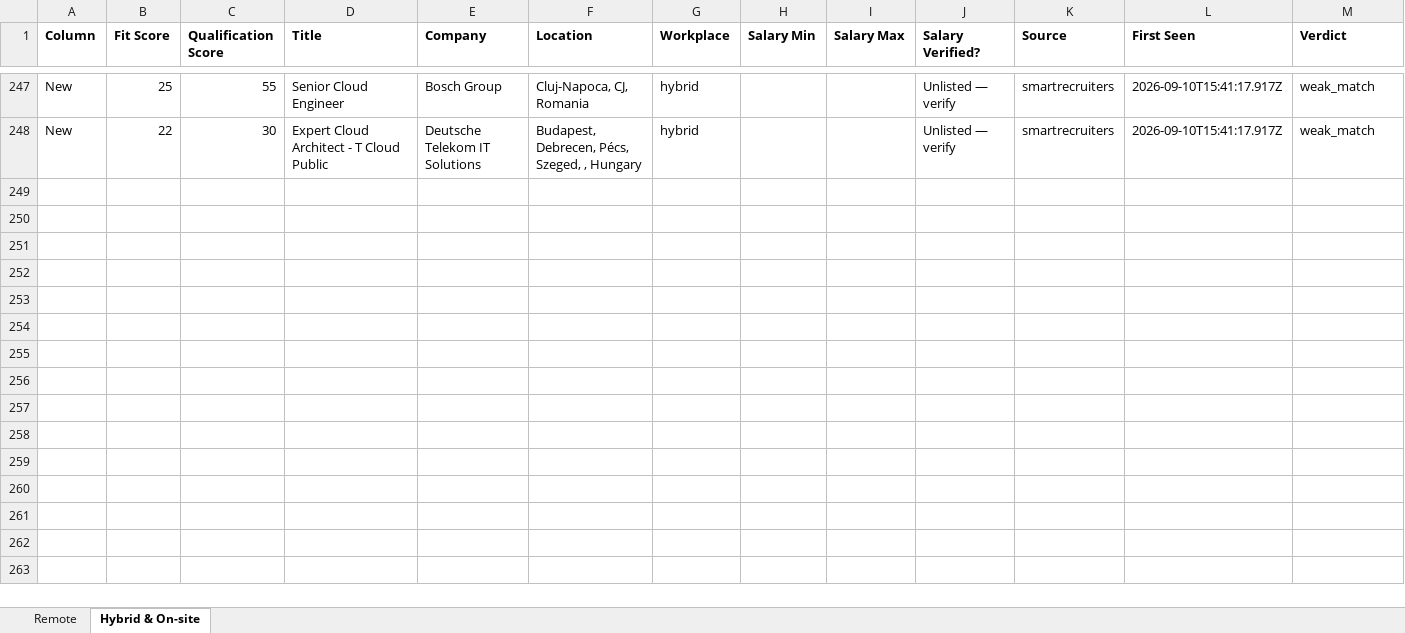
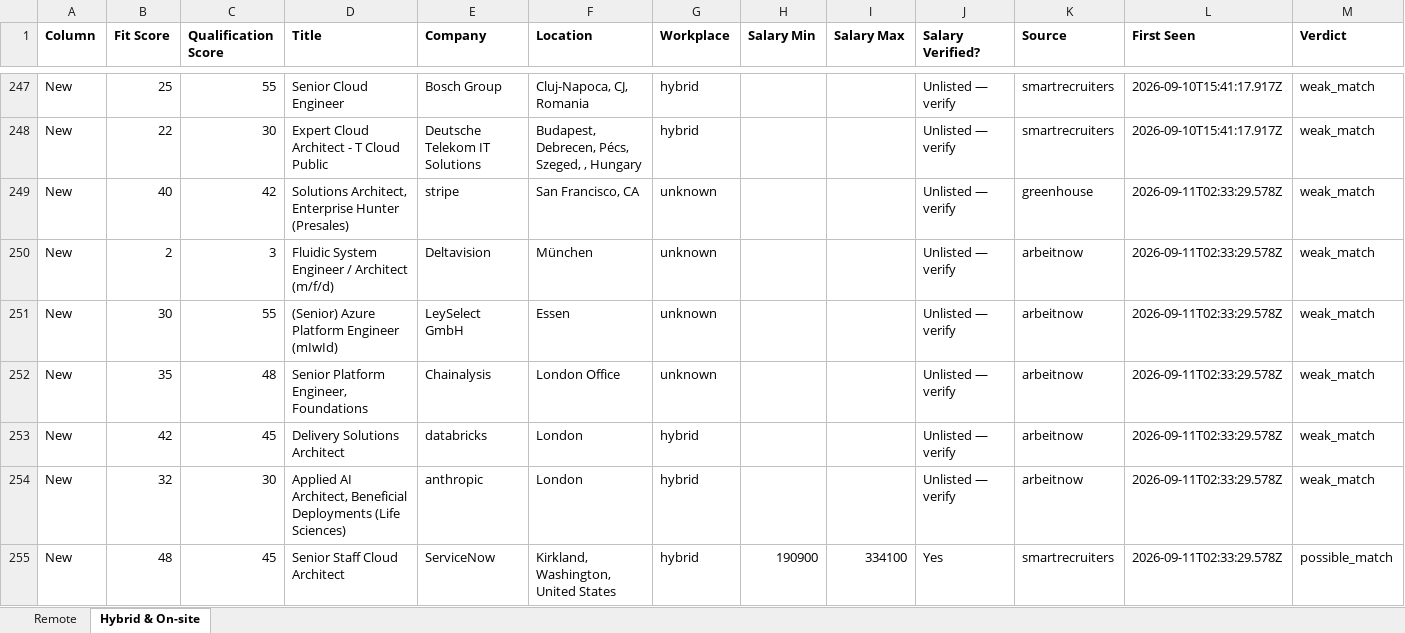
Before and after one commit to naijadamus/goodfela.com, an Excel workbook: hunt/board.xlsx, sheet Hybrid & On-site, drawn as a sheet; only a part is shown, gaps mark what is left out; values as stored, in another font and other column widths than the file's, no borders; rows hold the shown columns only; the diff names each change by its address in the sheet, - before the commit and + after, or states it on an @@ line.

```diff
--- a/hunt/board.xlsx (sheet Hybrid & On-site)
+++ b/hunt/board.xlsx (sheet Hybrid & On-site)
+row 249: New | 40 | 42 | Solutions Architect, Enterprise Hunter (Presales) | stripe | San Francisco, CA | unknown |  |  | Unlisted — verify | greenhouse | 2026-09-11T02:33:29.578Z | weak_match
+row 250: New | 2 | 3 | Fluidic System Engineer / Architect (m/f/d) | Deltavision | München | unknown |  |  | Unlisted — verify | arbeitnow | 2026-09-11T02:33:29.578Z | weak_match
+row 251: New | 30 | 55 | (Senior) Azure Platform Engineer (mIwId) | LeySelect GmbH | Essen | unknown |  |  | Unlisted — verify | arbeitnow | 2026-09-11T02:33:29.578Z | weak_match
+row 252: New | 35 | 48 | Senior Platform Engineer, Foundations | Chainalysis | London Office | unknown |  |  | Unlisted — verify | arbeitnow | 2026-09-11T02:33:29.578Z | weak_match
+row 253: New | 42 | 45 | Delivery Solutions Architect | databricks | London | hybrid |  |  | Unlisted — verify | arbeitnow | 2026-09-11T02:33:29.578Z | weak_match
+row 254: New | 32 | 30 | Applied AI Architect, Beneficial Deployments (Life Sciences) | anthropic | London | hybrid |  |  | Unlisted — verify | arbeitnow | 2026-09-11T02:33:29.578Z | weak_match
+row 255: New | 48 | 45 | Senior Staff Cloud Architect | ServiceNow | Kirkland, Washington, United States | hybrid | 190900 | 334100 | Yes | smartrecruiters | 2026-09-11T02:33:29.578Z | possible_match
```
Also changed, not shown: sheet Remote, 1 other file.
